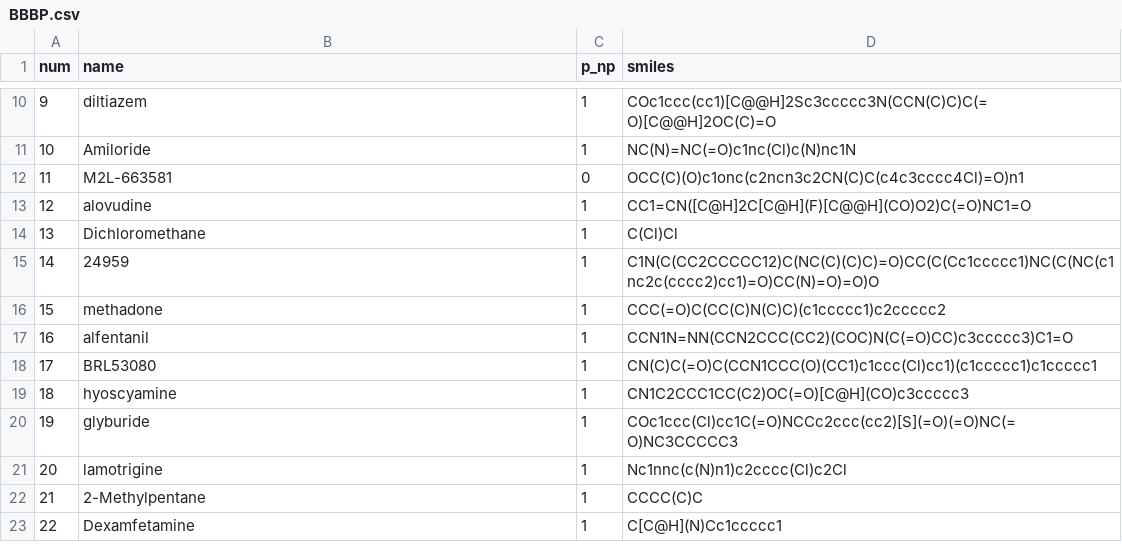
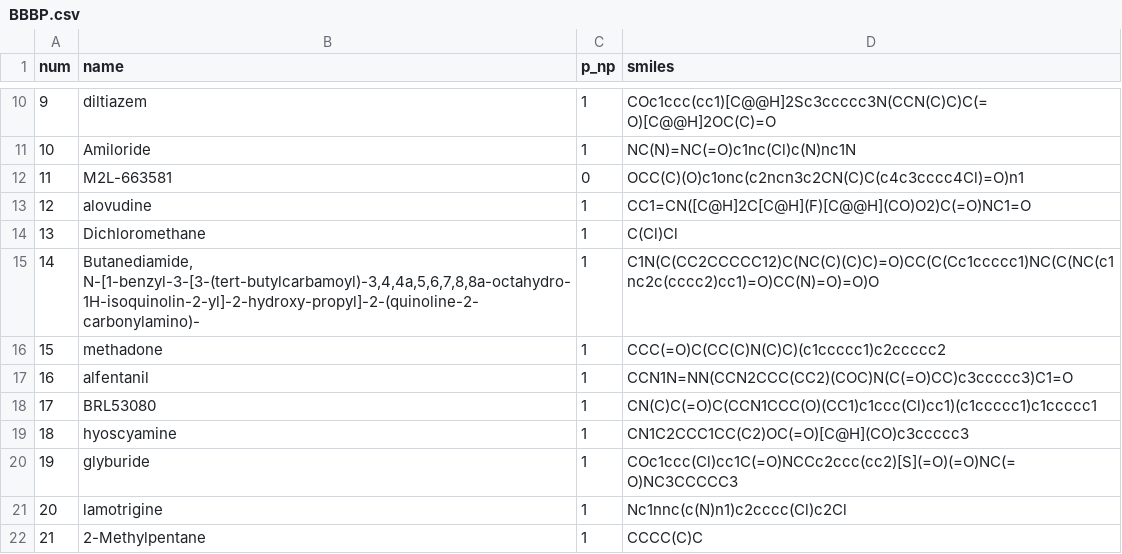
Before and after one commit to jwinn19464/Molecule-project, a CSV file: BBBP.csv, drawn as a sheet; only a part is shown, gaps mark what is left out; the shorter side is filled out with more unchanged rows.

Commit message:
modified name #14

```diff
--- a/BBBP.csv
+++ b/BBBP.csv
@@ -14,3 +14,3 @@ num,name,p_np,smiles
 13,Dichloromethane,1,C(Cl)Cl
-14,24959,1,C1N(C(CC2CCCCC12)C(NC(C)(C)C)=O)CC(C(Cc1ccccc1)NC(C(NC(c1nc2c(cccc2)cc1)=O)CC(N)=O)=O)O
+14,"Butanediamide, N-[1-benzyl-3-[3-(tert-butylcarbamoyl)-3,4,4a,5,6,7,8,8a-octahydro-1H-isoquinolin-2-yl]-2-hydroxy-propyl]-2-(quinoline-2-carbonylamino)-",1,C1N(C(CC2CCCCC12)C(NC(C)(C)C)=O)CC(C(Cc1ccccc1)NC(C(NC(c1nc2c(cccc2)cc1)=O)CC(N)=O)=O)O
 15,methadone,1,CCC(=O)C(CC(C)N(C)C)(c1ccccc1)c2ccccc2
```
